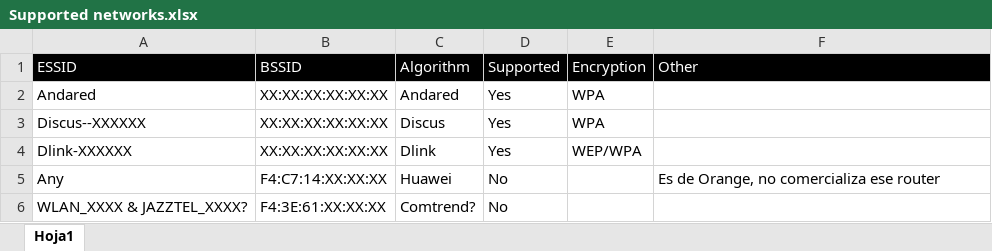
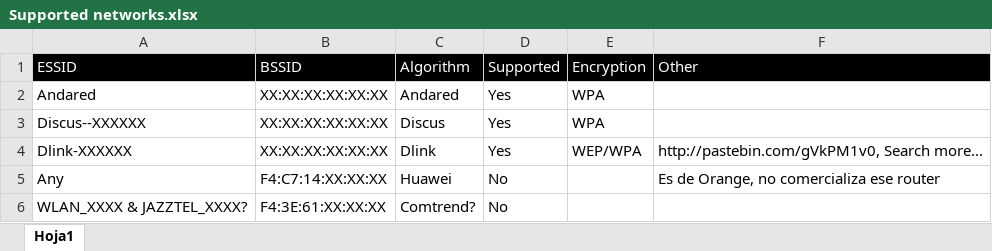
Before and after one commit to nandovelazquez/pulWifi, an Excel workbook: Supported networks.xlsx, sheet Hoja1, drawn as a sheet; only a part is shown; values as stored, in another font and other column widths than the file's, no borders; the diff names each change by its address in the sheet, - before the commit and + after, or states it on an @@ line.

Commit message:
I think Dlink, Andared and Discuss algorithms are done.

```diff
--- a/Supported networks.xlsx (sheet Hoja1)
+++ b/Supported networks.xlsx (sheet Hoja1)
-F4 (Other): (empty)
+F4 (Other): http://pastebin.com/gVkPM1v0, Search more...
```
Also changed, not shown: 2 other files.
